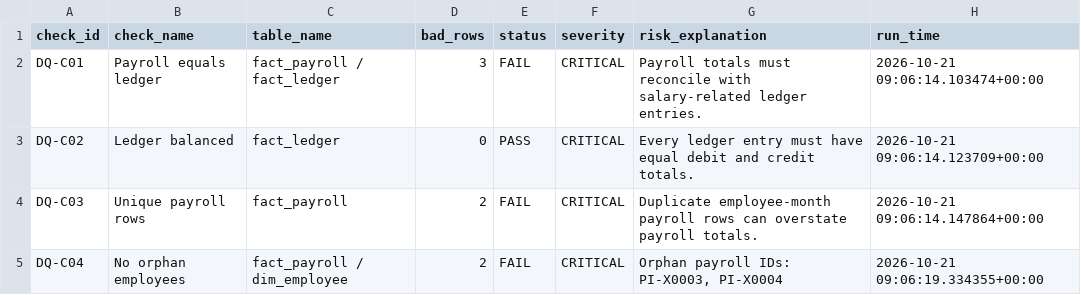
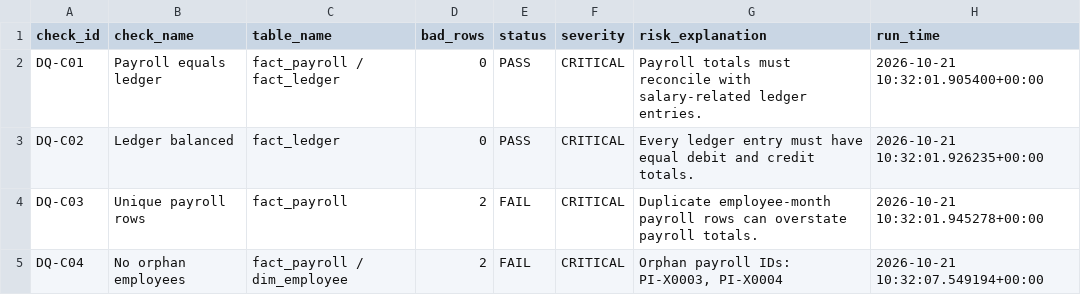
Before and after one commit to Suffiya2005/pulseiq-etl, a CSV file: task3-dq/dq_report.csv, drawn as a sheet; only a part is shown; the diff covers the shown part only.

Commit message:
Fix Task 3 data quality gatekeeper

```diff
--- a/task3-dq/dq_report.csv
+++ b/task3-dq/dq_report.csv
@@ -1,5 +1,5 @@
 check_id,check_name,table_name,bad_rows,status,severity,risk_explanation,run_time
-DQ-C01,Payroll equals ledger,fact_payroll / fact_ledger,3,FAIL,CRITICAL,Payroll totals must reconcile with salary-related ledger entries.,2026-10-21 09:06:14.103474+00:00
-DQ-C02,Ledger balanced,fact_ledger,0,PASS,CRITICAL,Every ledger entry must have equal debit and credit totals.,2026-10-21 09:06:14.123709+00:00
-DQ-C03,Unique payroll rows,fact_payroll,2,FAIL,CRITICAL,Duplicate employee-month payroll rows can overstate payroll  totals.,2026-10-21 09:06:14.147864+00:00
-DQ-C04,No orphan employees,fact_payroll / dim_employee,2,FAIL,CRITICAL,"Orphan payroll IDs: PI-X0003, PI-X0004",2026-10-21 09:06:19.334355+00:00
+DQ-C01,Payroll equals ledger,fact_payroll / fact_ledger,0,PASS,CRITICAL,Payroll totals must reconcile with salary-related ledger entries.,2026-10-21 10:32:01.905400+00:00
+DQ-C02,Ledger balanced,fact_ledger,0,PASS,CRITICAL,Every ledger entry must have equal debit and credit totals.,2026-10-21 10:32:01.926235+00:00
+DQ-C03,Unique payroll rows,fact_payroll,2,FAIL,CRITICAL,Duplicate employee-month payroll rows can overstate payroll  totals.,2026-10-21 10:32:01.945278+00:00
+DQ-C04,No orphan employees,fact_payroll / dim_employee,2,FAIL,CRITICAL,"Orphan payroll IDs: PI-X0003, PI-X0004",2026-10-21 10:32:07.549194+00:00
```
Also changed, not shown: 12 edited cells elsewhere in this file, 1 other file.
